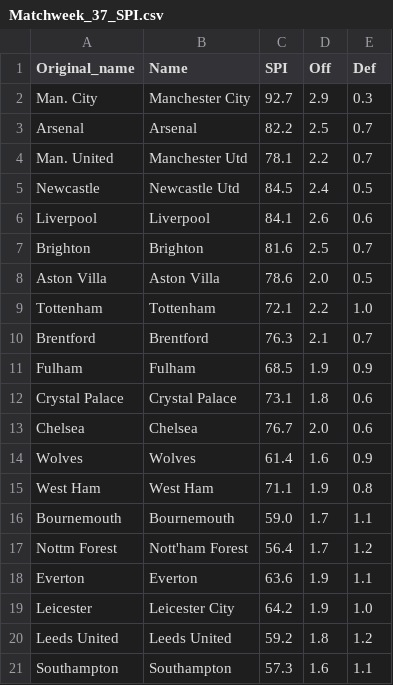
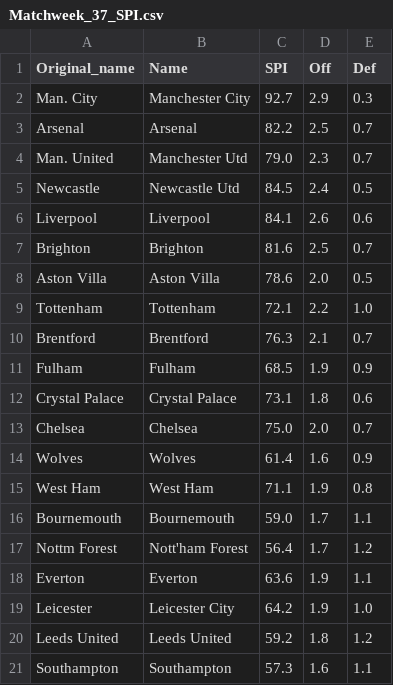
Before and after one commit to weaversd/EPL_2022_2023, a CSV file: SPI_tables/Matchweek_37_SPI.csv, drawn as a sheet.

```diff
--- a/SPI_tables/Matchweek_37_SPI.csv
+++ b/SPI_tables/Matchweek_37_SPI.csv
@@ -3,3 +3,3 @@
 "Arsenal","Arsenal","82.2","2.5","0.7"
-"Man. United","Manchester Utd","78.1","2.2","0.7"
+"Man. United","Manchester Utd","79.0","2.3","0.7"
 "Newcastle","Newcastle Utd","84.5","2.4","0.5"
@@ -12,3 +12,3 @@
 "Crystal Palace","Crystal Palace","73.1","1.8","0.6"
-"Chelsea","Chelsea","76.7","2.0","0.6"
+"Chelsea","Chelsea","75.0","2.0","0.7"
 "Wolves","Wolves","61.4","1.6","0.9"
```
Also changed, not shown: current_table_output/Matchweek_37_table.csv, 12 other files.
